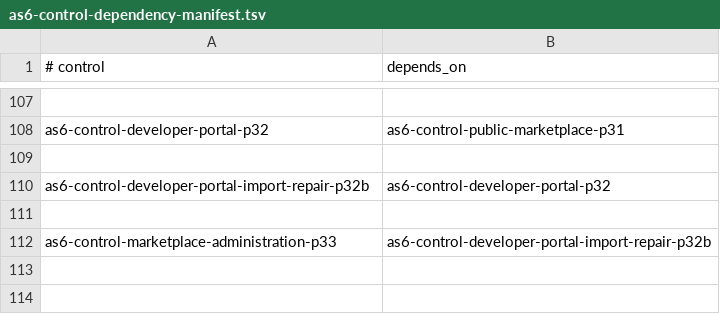
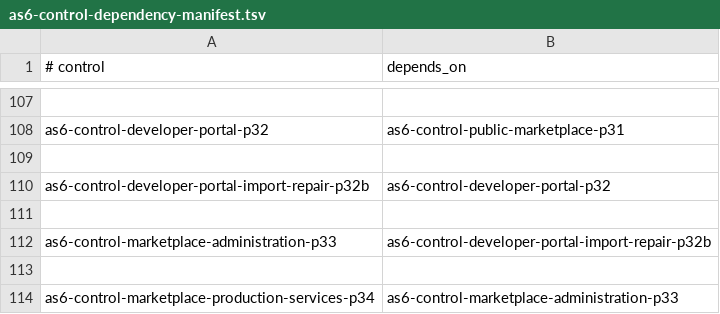
Before and after one commit to sirius11101969/ai-platform, a TSV file: ops/registry/as6-control-dependency-manifest.tsv, drawn as a sheet; only a part is shown, gaps mark what is left out.

Commit message:
feat: add AS6 marketplace production services p34

```diff
--- a/ops/registry/as6-control-dependency-manifest.tsv
+++ b/ops/registry/as6-control-dependency-manifest.tsv
@@ -112 +112,3 @@ as6-control-developer-portal-import-repair-p32b	as6-control-developer-portal-p32
 as6-control-marketplace-administration-p33	as6-control-developer-portal-import-repair-p32b
+
+as6-control-marketplace-production-services-p34	as6-control-marketplace-administration-p33
```
Also changed, not shown: 13 other files.
